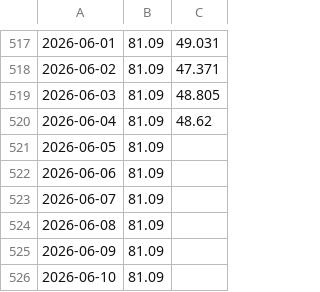
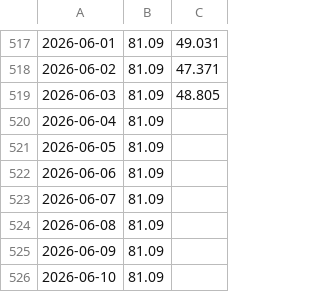
Before and after one commit to Economics-SP-V/Test, a CSV file: Produkte/Preise/KrPr.csv, drawn as a sheet; only a part is shown, gaps mark what is left out; the diff names each change by its address in the sheet, - before the commit and + after, or states it on an @@ line.

```diff
--- a/Produkte/Preise/KrPr.csv
+++ b/Produkte/Preise/KrPr.csv
-C520: 48.62
+C520: (empty)
```
Also changed, not shown: Produkte/Preise/Preise.csv, 2 other files.
